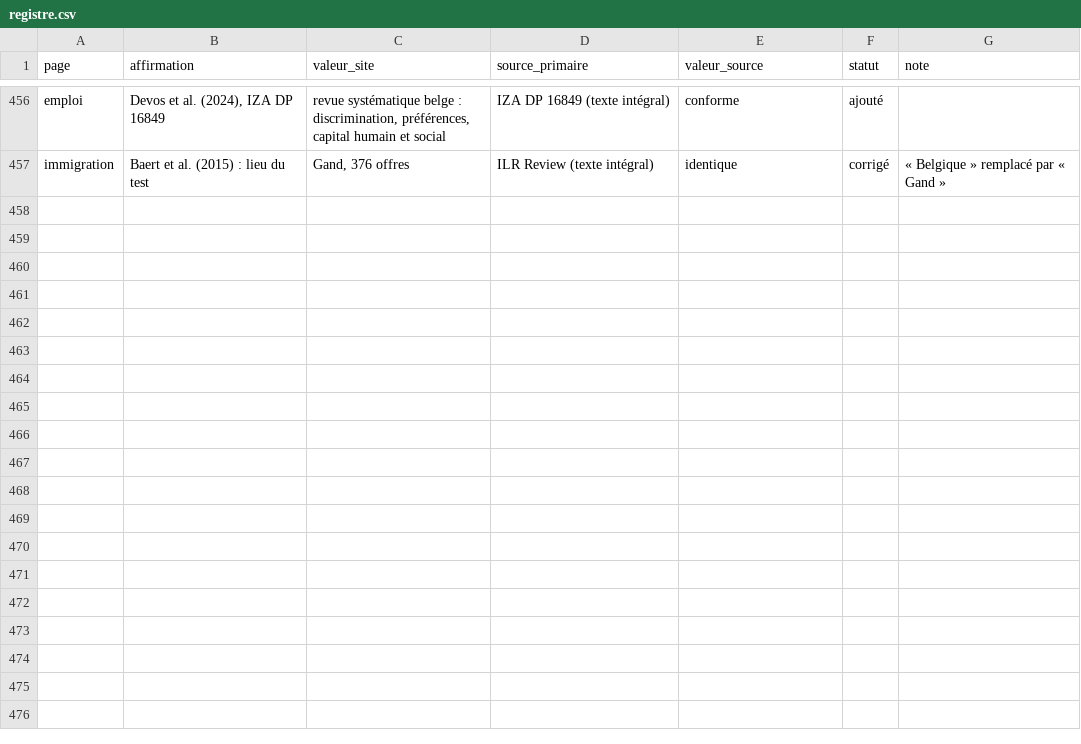
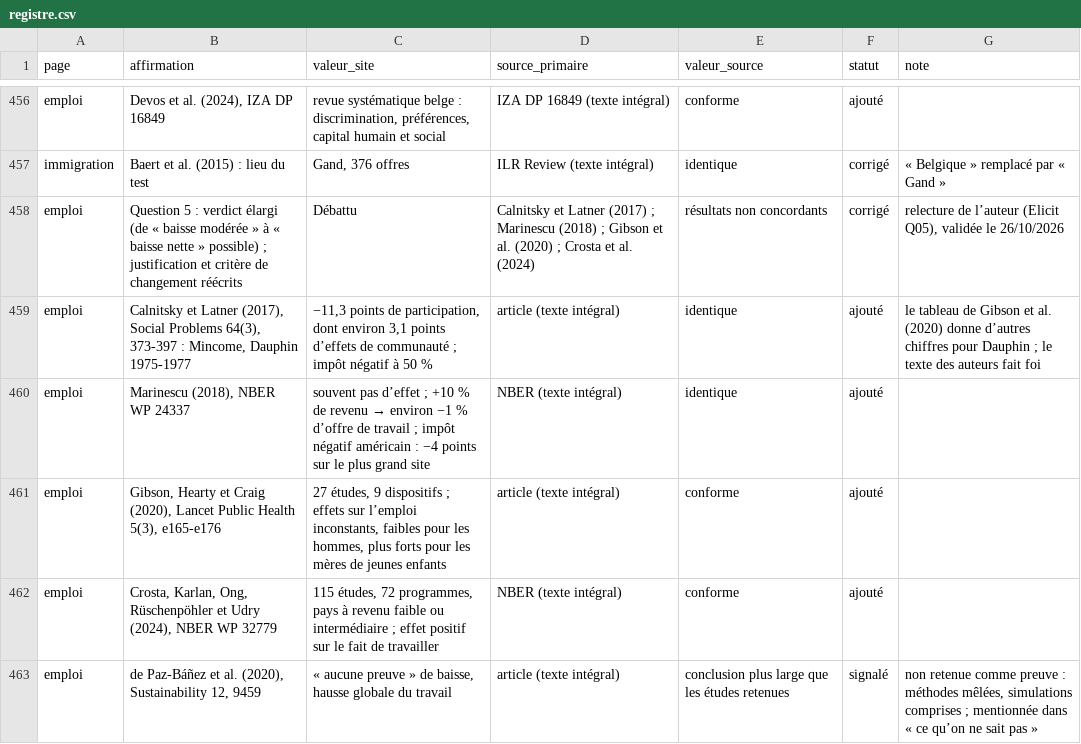
Before and after one commit to tombauchau-sys/tombauchau, a CSV file: verif/registre.csv, drawn as a sheet; only a part is shown, gaps mark what is left out; the diff names each change by its address in the sheet, - before the commit and + after, or states it on an @@ line.

```diff
--- a/verif/registre.csv
+++ b/verif/registre.csv
+row 458: emploi | Question 5 : verdict élargi (de « baisse modérée » à « baisse nette » possible) ; justification et critère de changement réécrits | Débattu | Calnitsky et Latner (2017) ; Marinescu (2018) ; Gibson et al. (2020) ; Crosta et al. (2024) | résultats non concordants | corrigé | relecture de l’auteur (Elicit Q05), validée le 26/10/2026
+row 459: emploi | Calnitsky et Latner (2017), Social Problems 64(3), 373-397 : Mincome, Dauphin 1975-1977 | −11,3 points de participation, dont environ 3,1 points d’effets de communauté ; impôt négatif à 50 % | article (texte intégral) | identique | ajouté | le tableau de Gibson et al. (2020) donne d’autres chiffres pour Dauphin ; le texte des auteurs fait foi
+row 460: emploi | Marinescu (2018), NBER WP 24337 | souvent pas d’effet ; +10 % de revenu → environ −1 % d’offre de travail ; impôt négatif américain : −4 points sur le plus grand site | NBER (texte intégral) | identique | ajouté
+row 461: emploi | Gibson, Hearty et Craig (2020), Lancet Public Health 5(3), e165-e176 | 27 études, 9 dispositifs ; effets sur l’emploi inconstants, faibles pour les hommes, plus forts pour les mères de jeunes enfants | article (texte intégral) | conforme | ajouté
+row 462: emploi | Crosta, Karlan, Ong, Rüschenpöhler et Udry (2024), NBER WP 32779 | 115 études, 72 programmes, pays à revenu faible ou intermédiaire ; effet positif sur le fait de travailler | NBER (texte intégral) | conforme | ajouté
+row 463: emploi | de Paz-Báñez et al. (2020), Sustainability 12, 9459 | « aucune preuve » de baisse, hausse globale du travail | article (texte intégral) | conclusion plus large que les études retenues | signalé | non retenue comme preuve : méthodes mêlées, simulations comprises ; mentionnée dans « ce qu’on ne sait pas »
```
Also changed, not shown: 8 other files.
